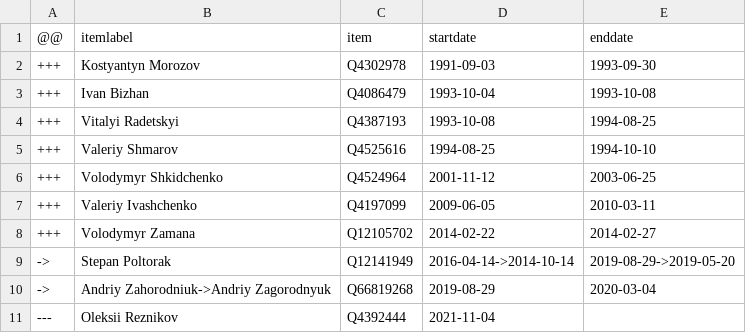
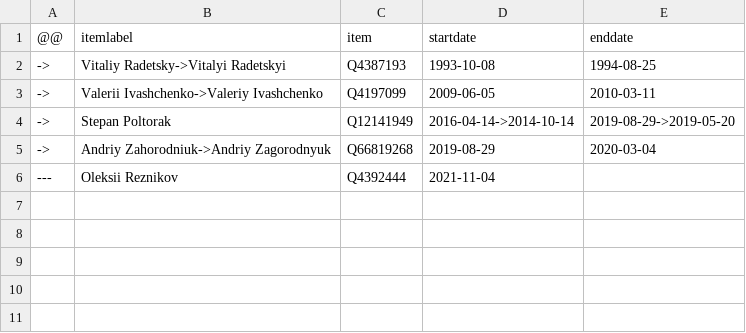
Before and after one commit to every-politician-scrapers/ukraine-cabinet, a CSV file: sources/defence-enwiki/diff.csv, drawn as a sheet.

```diff
--- a/sources/defence-enwiki/diff.csv
+++ b/sources/defence-enwiki/diff.csv
@@ -1,9 +1,4 @@
 @@,itemlabel,item,startdate,enddate
-+++,Kostyantyn Morozov,Q4302978,1991-09-03,1993-09-30
-+++,Ivan Bizhan,Q4086479,1993-10-04,1993-10-08
-+++,Vitalyi Radetskyi,Q4387193,1993-10-08,1994-08-25
-+++,Valeriy Shmarov,Q4525616,1994-08-25,1994-10-10
-+++,Volodymyr Shkidchenko,Q4524964,2001-11-12,2003-06-25
-+++,Valeriy Ivashchenko,Q4197099,2009-06-05,2010-03-11
-+++,Volodymyr Zamana,Q12105702,2014-02-22,2014-02-27
+->,Vitaliy Radetsky->Vitalyi Radetskyi,Q4387193,1993-10-08,1994-08-25
+->,Valerii Ivashchenko->Valeriy Ivashchenko,Q4197099,2009-06-05,2010-03-11
 ->,Stepan Poltorak,Q12141949,2016-04-14->2014-10-14,2019-08-29->2019-05-20
```
Also changed, not shown: sources/defence-enwiki/wikidata.csv.
